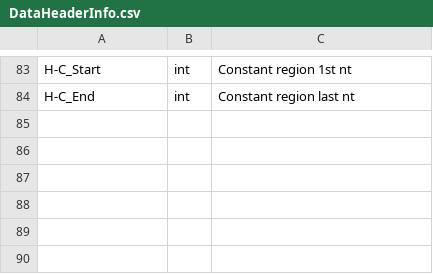
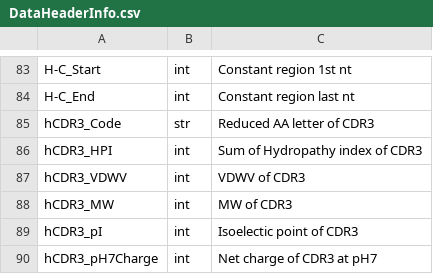
Before and after one commit to BHSAI/BRILIA, a CSV file: Tables/DataHeaderInfo.csv, drawn as a sheet; only a part is shown, gaps mark what is left out; the diff names each change by its address in the sheet, - before the commit and + after, or states it on an @@ line.

```diff
--- a/Tables/DataHeaderInfo.csv
+++ b/Tables/DataHeaderInfo.csv
+row 85: hCDR3_Code | str | Reduced AA letter of CDR3
+row 86: hCDR3_HPI | int | Sum of Hydropathy index of CDR3
+row 87: hCDR3_VDWV | int | VDWV of CDR3
+row 88: hCDR3_MW | int | MW of CDR3
+row 89: hCDR3_pI | int | Isoelectic point of CDR3
+row 90: hCDR3_pH7Charge | int | Net charge of CDR3 at pH7
```
Also changed, not shown: 9 other files.
